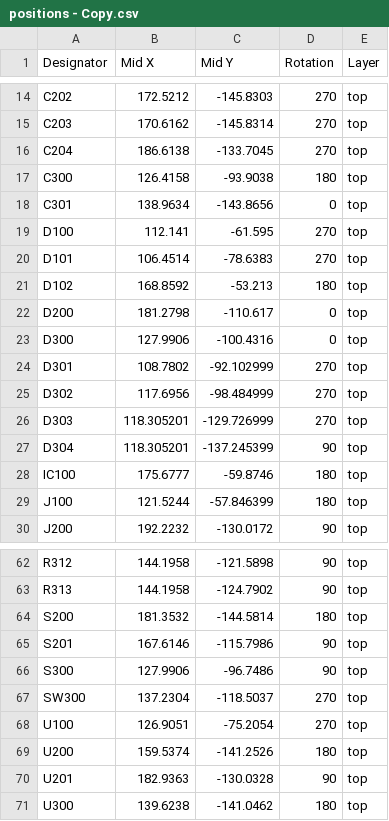
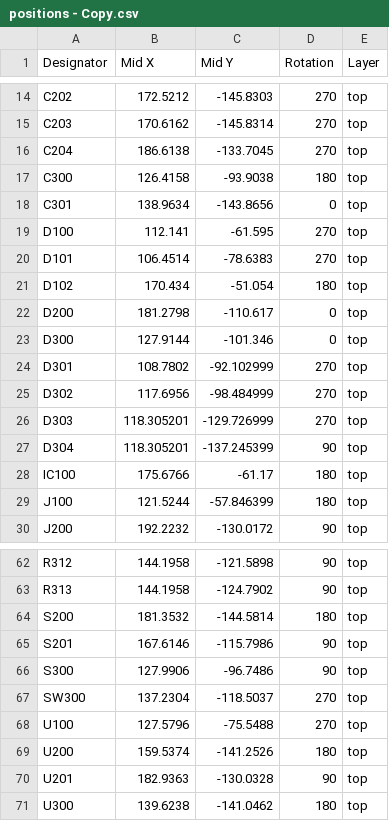
Before and after one commit to Jose-WaitNRest/PCB-Cuarto, a CSV file: PCB/production/positions - Copy.csv, drawn as a sheet; only a part is shown, gaps mark what is left out; the diff covers the shown part only.

```diff
--- a/PCB/production/positions - Copy.csv
+++ b/PCB/production/positions - Copy.csv
@@ -20,5 +20,5 @@ D100,112.141,-61.595,270,top
 D101,106.4514,-78.6383,270,top
-D102,168.8592,-53.213,180,top
+D102,170.434,-51.054,180,top
 D200,181.2798,-110.617,0,top
-D300,127.9906,-100.4316,0,top
+D300,127.9144,-101.346,0,top
 D301,108.7802,-92.102999,270,top
@@ -27,3 +27,3 @@ D303,118.305201,-129.726999,270,top
 D304,118.305201,-137.245399,90,top
-IC100,175.6777,-59.8746,180,top
+IC100,175.6766,-61.17,180,top
 J100,121.5244,-57.846399,180,top
@@ -67,3 +67,3 @@ S300,127.9906,-96.7486,90,top
 SW300,137.2304,-118.5037,270,top
-U100,126.9051,-75.2054,270,top
+U100,127.5796,-75.5488,270,top
 U200,159.5374,-141.2526,180,top
```
Also changed, not shown: 30 edited cells elsewhere in this file, PCB/production/bom.csv, PCB/production/positions.csv, 8 other files.
